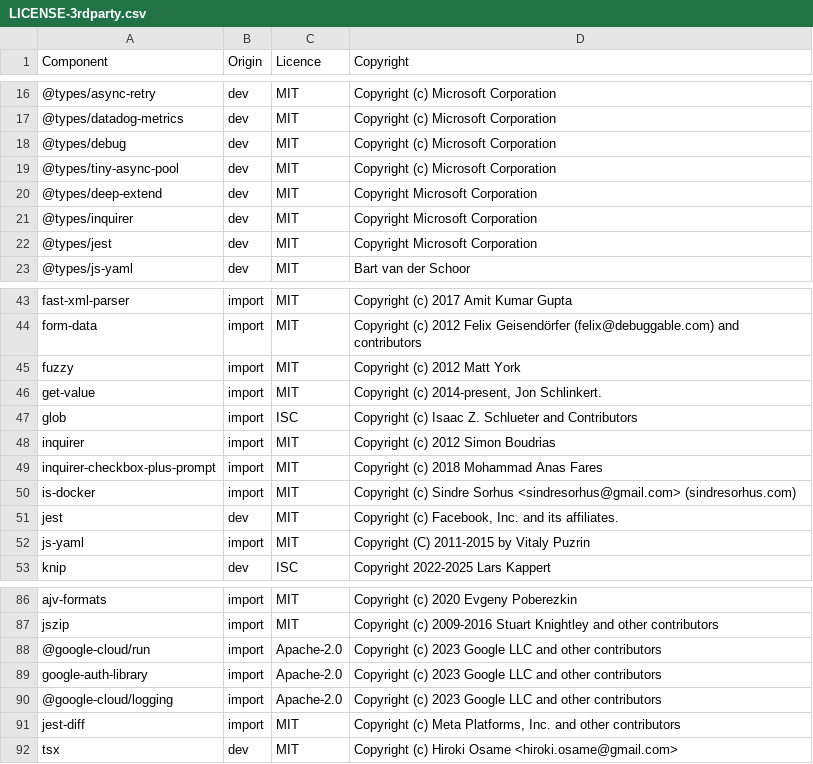
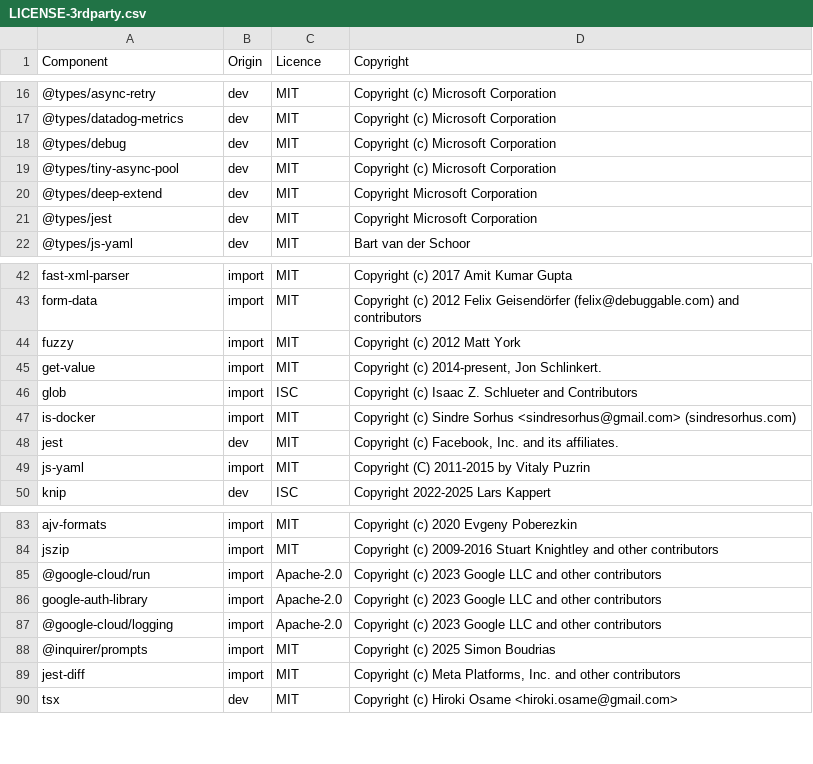
Before and after one commit to DataDog/datadog-ci, a CSV file: LICENSE-3rdparty.csv, drawn as a sheet; only a part is shown, gaps mark what is left out; removed rows and columns are numbered as before the commit, all else as after; the diff names each change by its address in the sheet, - before the commit and + after, or states it on an @@ line.

Commit message:
Migrate prompts to modern Inquirer and drop checkbox-plus

```diff
--- a/LICENSE-3rdparty.csv
+++ b/LICENSE-3rdparty.csv
-row 21: @types/inquirer | dev | MIT | Copyright Microsoft Corporation
-row 48: inquirer | import | MIT | Copyright (c) 2012 Simon Boudrias
-row 49: inquirer-checkbox-plus-prompt | import | MIT | Copyright (c) 2018 Mohammad Anas Fares
+row 88: @inquirer/prompts | import | MIT | Copyright (c) 2025 Simon Boudrias
```
Also changed, not shown: 11 other files.
